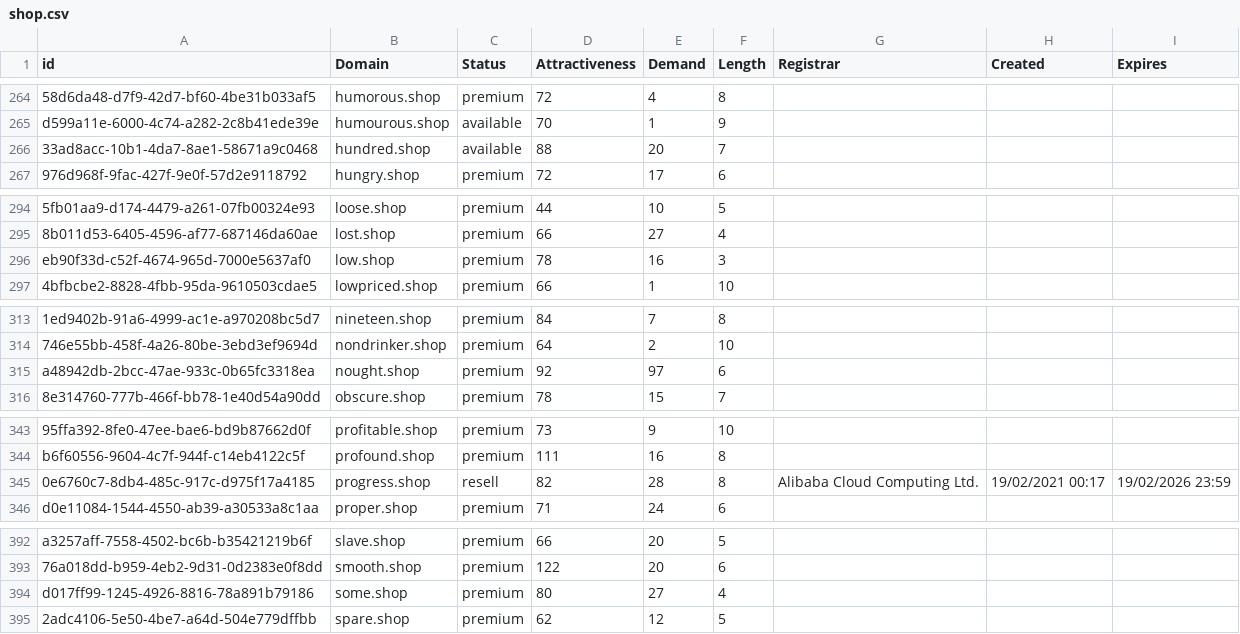
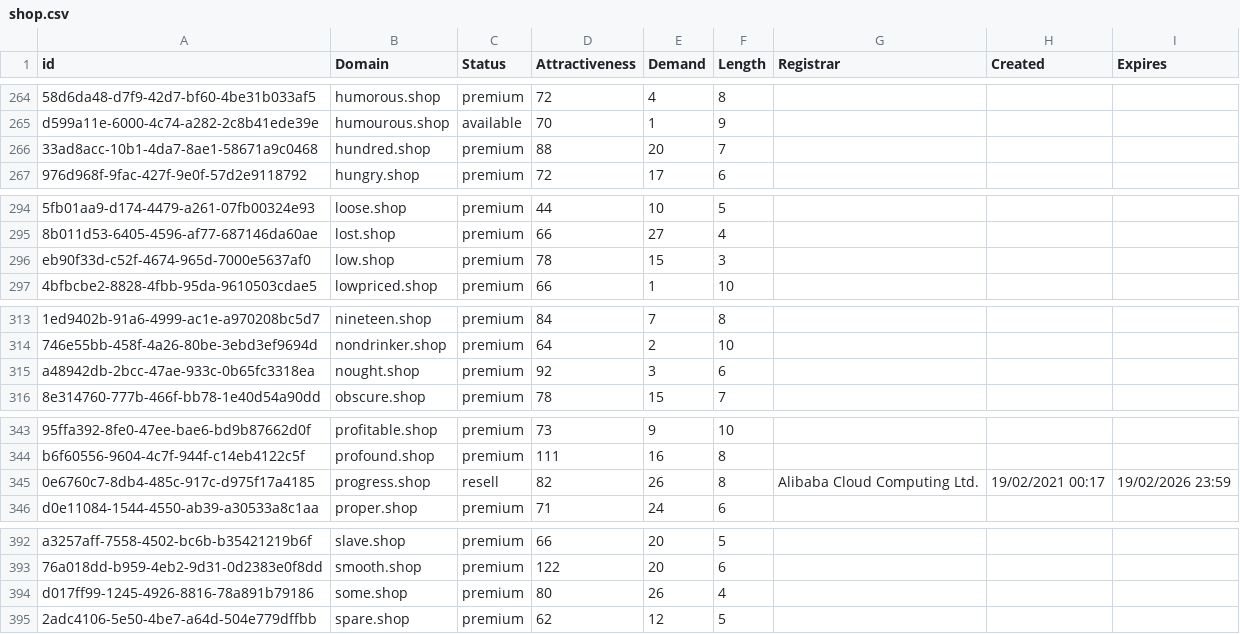
Before and after one commit to UniqueDomains/shop-oneword-domains, a CSV file: shop.csv, drawn as a sheet; only a part is shown, gaps mark what is left out; the diff covers the shown part only; the diff names each change by its address in the sheet, - before the commit and + after, or states it on an @@ line.

```diff
--- a/shop.csv
+++ b/shop.csv
-C266 (Status): available
+C266 (Status): premium
-E296 (Demand): 16
+E296 (Demand): 15
-E315 (Demand): 97
+E315 (Demand): 3
-E345 (Demand): 28
+E345 (Demand): 26
-E394 (Demand): 27
+E394 (Demand): 26
```
Also changed, not shown: 8 edited cells elsewhere in this file, 2 other files.
